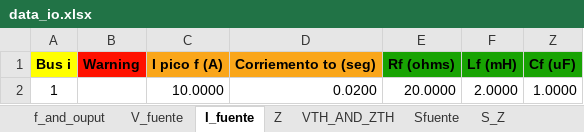
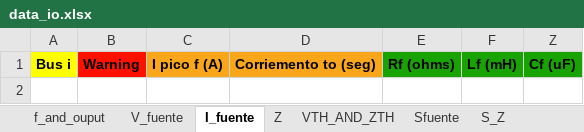
Before and after one commit to Ggesus27/proyecto-circuitos, an Excel workbook: nuevo programa/data_io.xlsx, sheet I_fuente, drawn as a sheet; values as stored, in another font and other column widths than the file's, no borders; the diff names each change by its address in the sheet, - before the commit and + after, or states it on an @@ line.

```diff
--- a/nuevo programa/data_io.xlsx (sheet I_fuente)
+++ b/nuevo programa/data_io.xlsx (sheet I_fuente)
-row 2: 1 |  | 10.0000 | 0.0200 | 20.0000 | 2.0000 | 1.0000
```
Also changed, not shown: sheet Z, sheet V_fuente, sheet Sfuente, sheet Warnings, sheet Balance_S, 9 other files.
